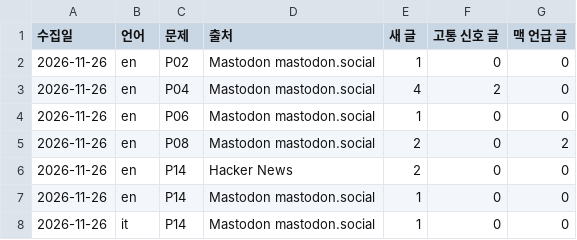
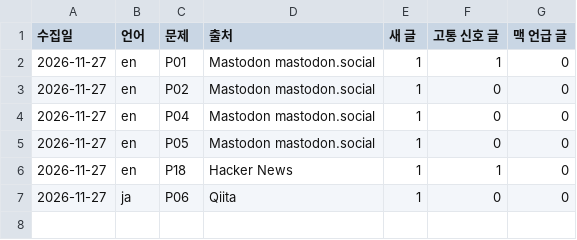
Before and after one commit to realleejeonghoon/dropfit-download, a TSV file: data/voice/latest-counts.tsv, drawn as a sheet.

```diff
--- a/data/voice/latest-counts.tsv
+++ b/data/voice/latest-counts.tsv
@@ -1,8 +1,7 @@
 수집일	언어	문제	출처	새 글	고통 신호 글	맥 언급 글
-2026-11-26	en	P02	Mastodon mastodon.social	1	0	0
-2026-11-26	en	P04	Mastodon mastodon.social	4	2	0
-2026-11-26	en	P06	Mastodon mastodon.social	1	0	0
-2026-11-26	en	P08	Mastodon mastodon.social	2	0	2
-2026-11-26	en	P14	Hacker News	2	0	0
-2026-11-26	en	P14	Mastodon mastodon.social	1	0	0
-2026-11-26	it	P14	Mastodon mastodon.social	1	0	0
+2026-11-27	en	P01	Mastodon mastodon.social	1	1	0
+2026-11-27	en	P02	Mastodon mastodon.social	1	0	0
+2026-11-27	en	P04	Mastodon mastodon.social	1	0	0
+2026-11-27	en	P05	Mastodon mastodon.social	1	0	0
+2026-11-27	en	P18	Hacker News	1	1	0
+2026-11-27	ja	P06	Qiita	1	0	0
```
Also changed, not shown: data/voice/latest-naver.tsv, data/voice/latest-status.tsv, 6 other files.
